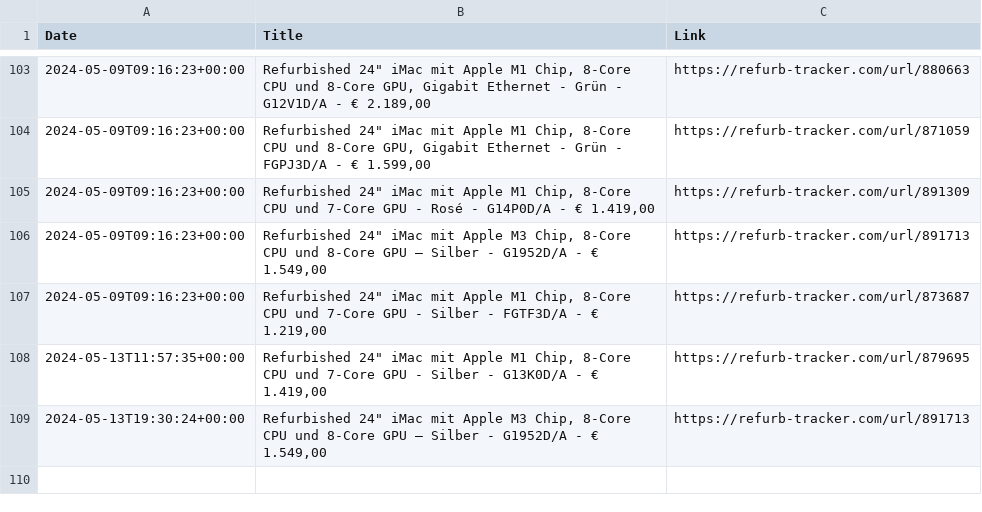
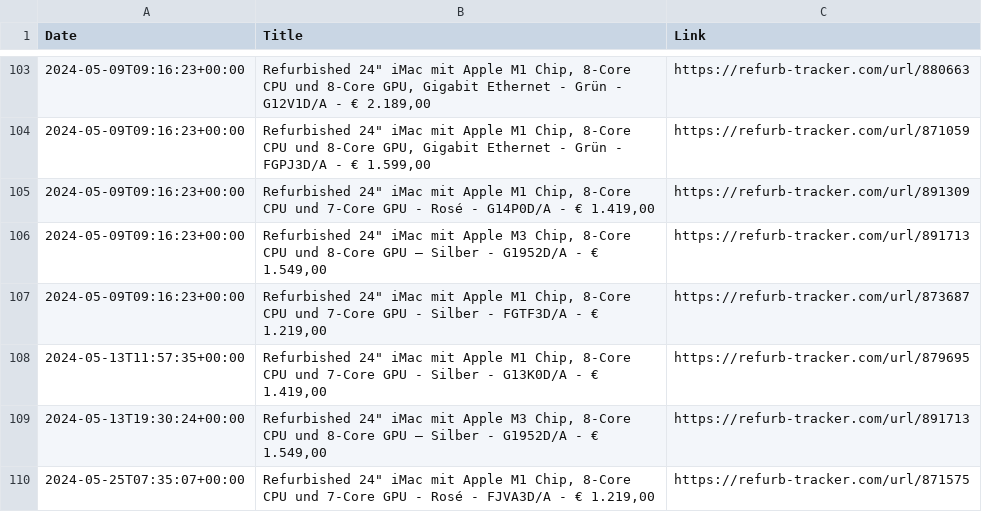
Before and after one commit to felconmar/refurb-tracker-history, a CSV file: data/at/refurb_tracker_imac.csv, drawn as a sheet; only a part is shown, gaps mark what is left out; the diff names each change by its address in the sheet, - before the commit and + after, or states it on an @@ line.

```diff
--- a/data/at/refurb_tracker_imac.csv
+++ b/data/at/refurb_tracker_imac.csv
+row 110: 2024-05-25T07:35:07+00:00 | Refurbished 24" iMac mit Apple M1 Chip, 8‑Core CPU und 7‑Core GPU - Rosé - FJVA3D/A - € 1.219,00 | https://refurb-tracker.com/url/871575
```
Also changed, not shown: data/de/refurb_tracker_imac.csv, data/jp/refurb_tracker_macbookair.csv, 1 other file.
